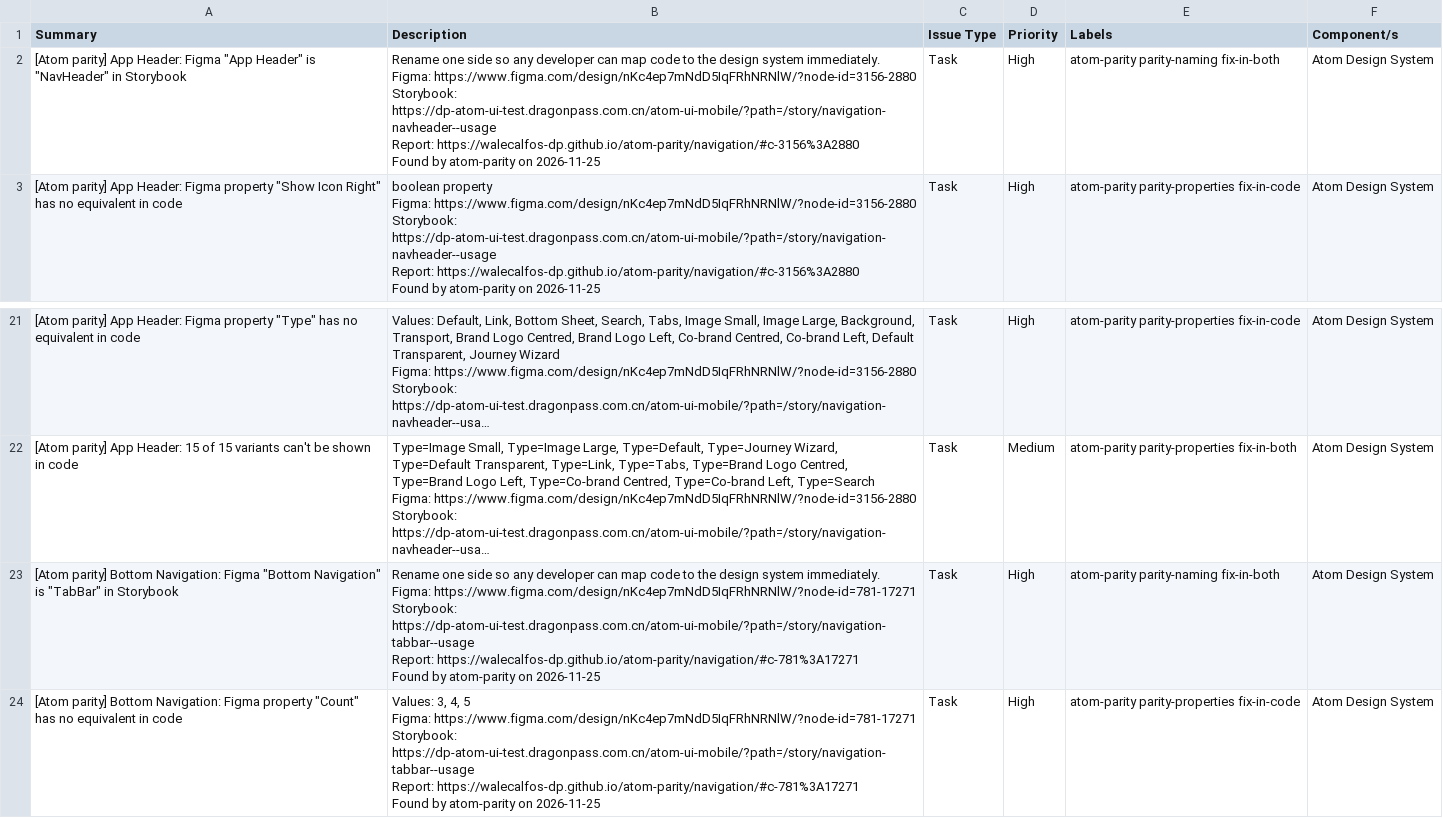
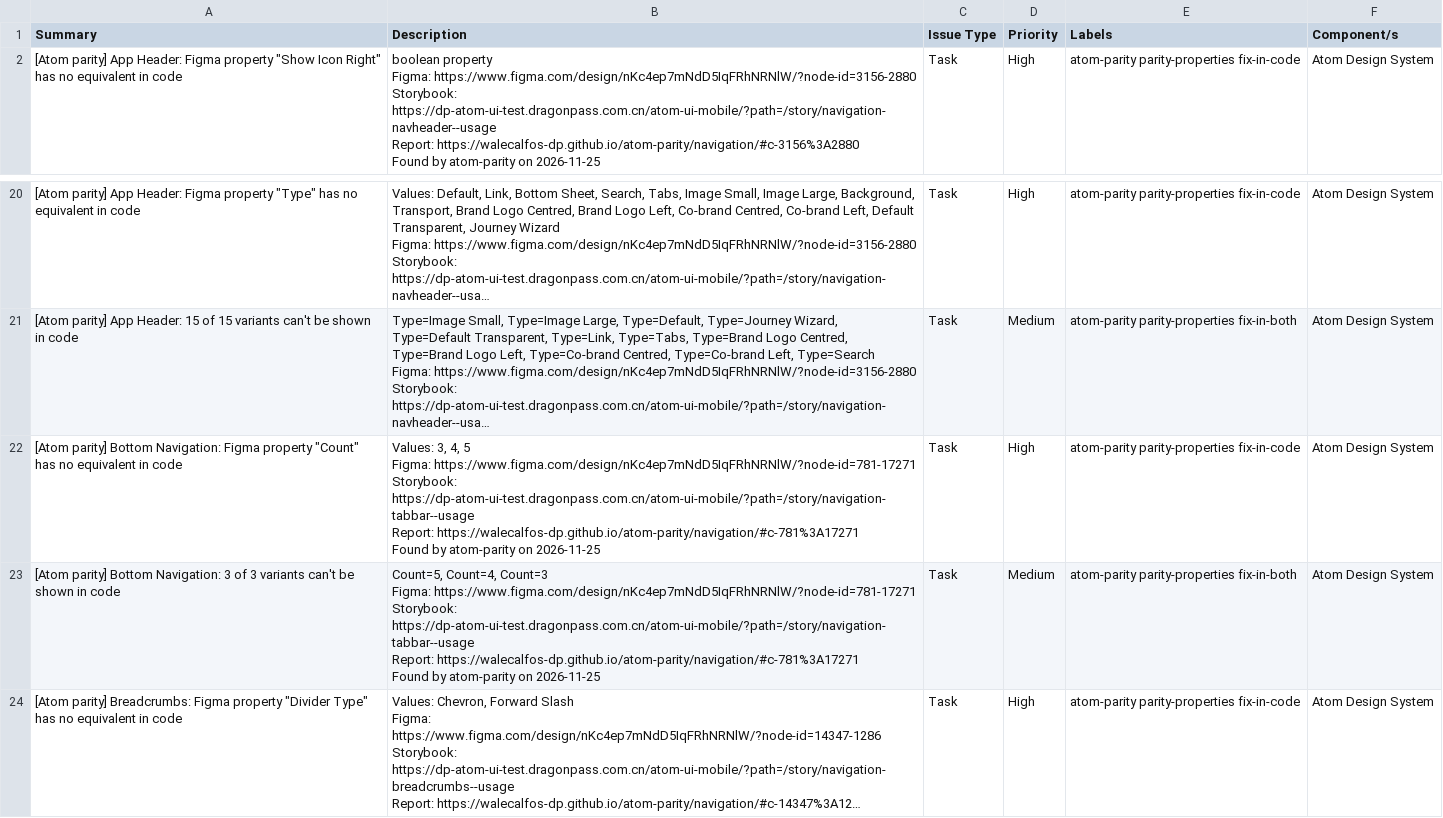
Before and after one commit to WaleCalfos-dp/atom-parity, a CSV file: navigation/issues-code.csv, drawn as a sheet; only a part is shown, gaps mark what is left out; the shorter side is filled out with more unchanged rows; long unchanged cells end in …; ↵ is a line break in a cell; the diff names each change by its address in the sheet, - before the commit and + after, or states it on an @@ line.

```diff
--- a/navigation/issues-code.csv
+++ b/navigation/issues-code.csv
-row 2: [Atom parity] App Header: Figma "App Header" is "NavHeader" in Storybook | Rename one side so any developer can map code to the design system immediately. ↵ Figma: https://www.figma.com/design/nKc4ep7mNdD5IqFRhNRNlW/?node-id=3156-2880 ↵ Storybook: https://dp-atom-ui-test.dragonpass.com.cn/atom-ui-mobile/?path=/story/navigation-navheader--usage ↵ Report: https://walecalfos-dp.github.io/atom-parity/navigation/#c-3156%3A2880 ↵ Found by atom-parity on 2026-11-25 | Task | High | atom-parity parity-naming fix-in-both | Atom Design System
-row 23: [Atom parity] Bottom Navigation: Figma "Bottom Navigation" is "TabBar" in Storybook | Rename one side so any developer can map code to the design system immediately. ↵ Figma: https://www.figma.com/design/nKc4ep7mNdD5IqFRhNRNlW/?node-id=781-17271 ↵ Storybook: https://dp-atom-ui-test.dragonpass.com.cn/atom-ui-mobile/?path=/story/navigation-tabbar--usage ↵ Report: https://walecalfos-dp.github.io/atom-parity/navigation/#c-781%3A17271 ↵ Found by atom-parity on 2026-11-25 | Task | High | atom-parity parity-naming fix-in-both | Atom Design System
```
Also changed, not shown: navigation/issues-figma.csv, navigation/issues.csv, 6 other files.
